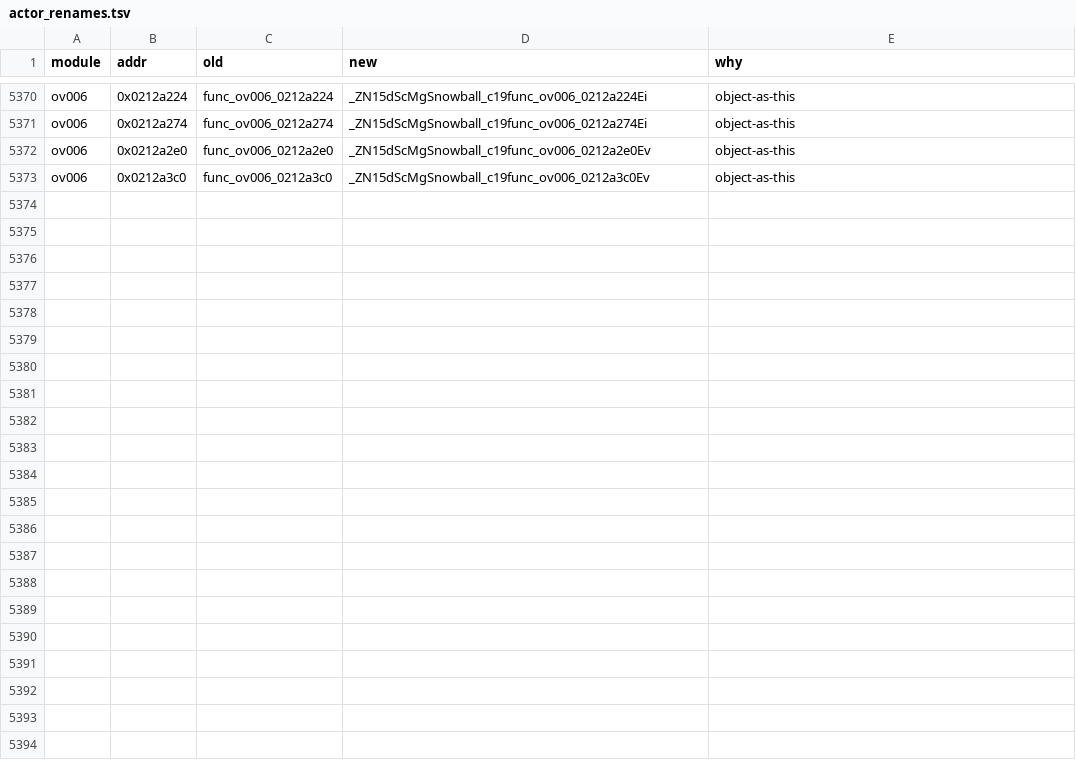
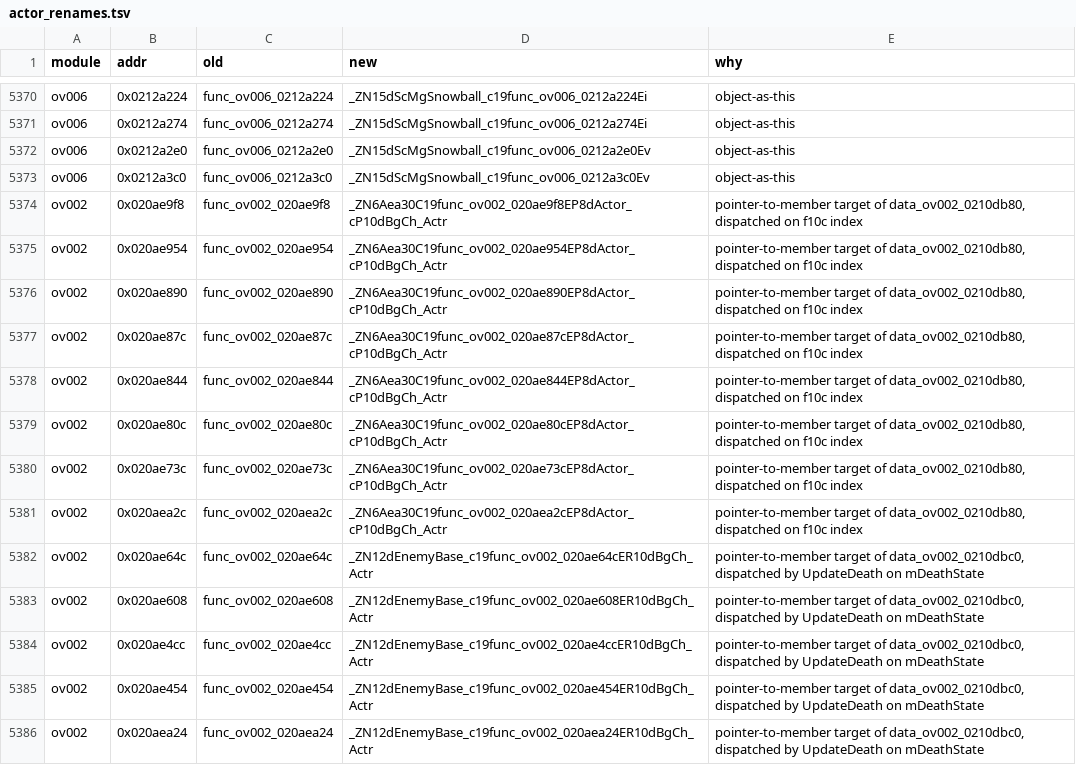
Before and after one commit to Alberto12345678999/sm64ds-decomp, a TSV file: symbols/actor_renames.tsv, drawn as a sheet; only a part is shown, gaps mark what is left out.

```diff
--- a/symbols/actor_renames.tsv
+++ b/symbols/actor_renames.tsv
@@ -5373 +5373,14 @@ ov006	0x0212a2e0	func_ov006_0212a2e0	_ZN15dScMgSnowball_c19func_ov006_0212a2e0Ev
 ov006	0x0212a3c0	func_ov006_0212a3c0	_ZN15dScMgSnowball_c19func_ov006_0212a3c0Ev	object-as-this
+ov002	0x020ae9f8	func_ov002_020ae9f8	_ZN6Aea30C19func_ov002_020ae9f8EP8dActor_cP10dBgCh_Actr	pointer-to-member target of data_ov002_0210db80, dispatched on f10c index
+ov002	0x020ae954	func_ov002_020ae954	_ZN6Aea30C19func_ov002_020ae954EP8dActor_cP10dBgCh_Actr	pointer-to-member target of data_ov002_0210db80, dispatched on f10c index
+ov002	0x020ae890	func_ov002_020ae890	_ZN6Aea30C19func_ov002_020ae890EP8dActor_cP10dBgCh_Actr	pointer-to-member target of data_ov002_0210db80, dispatched on f10c index
+ov002	0x020ae87c	func_ov002_020ae87c	_ZN6Aea30C19func_ov002_020ae87cEP8dActor_cP10dBgCh_Actr	pointer-to-member target of data_ov002_0210db80, dispatched on f10c index
+ov002	0x020ae844	func_ov002_020ae844	_ZN6Aea30C19func_ov002_020ae844EP8dActor_cP10dBgCh_Actr	pointer-to-member target of data_ov002_0210db80, dispatched on f10c index
+ov002	0x020ae80c	func_ov002_020ae80c	_ZN6Aea30C19func_ov002_020ae80cEP8dActor_cP10dBgCh_Actr	pointer-to-member target of data_ov002_0210db80, dispatched on f10c index
+ov002	0x020ae73c	func_ov002_020ae73c	_ZN6Aea30C19func_ov002_020ae73cEP8dActor_cP10dBgCh_Actr	pointer-to-member target of data_ov002_0210db80, dispatched on f10c index
+ov002	0x020aea2c	func_ov002_020aea2c	_ZN6Aea30C19func_ov002_020aea2cEP8dActor_cP10dBgCh_Actr	pointer-to-member target of data_ov002_0210db80, dispatched on f10c index
+ov002	0x020ae64c	func_ov002_020ae64c	_ZN12dEnemyBase_c19func_ov002_020ae64cER10dBgCh_Actr	pointer-to-member target of data_ov002_0210dbc0, dispatched by UpdateDeath on mDeathState
+ov002	0x020ae608	func_ov002_020ae608	_ZN12dEnemyBase_c19func_ov002_020ae608ER10dBgCh_Actr	pointer-to-member target of data_ov002_0210dbc0, dispatched by UpdateDeath on mDeathState
+ov002	0x020ae4cc	func_ov002_020ae4cc	_ZN12dEnemyBase_c19func_ov002_020ae4ccER10dBgCh_Actr	pointer-to-member target of data_ov002_0210dbc0, dispatched by UpdateDeath on mDeathState
+ov002	0x020ae454	func_ov002_020ae454	_ZN12dEnemyBase_c19func_ov002_020ae454ER10dBgCh_Actr	pointer-to-member target of data_ov002_0210dbc0, dispatched by UpdateDeath on mDeathState
+ov002	0x020aea24	func_ov002_020aea24	_ZN12dEnemyBase_c19func_ov002_020aea24ER10dBgCh_Actr	pointer-to-member target of data_ov002_0210dbc0, dispatched by UpdateDeath on mDeathState
```
Also changed, not shown: 16 other files.
